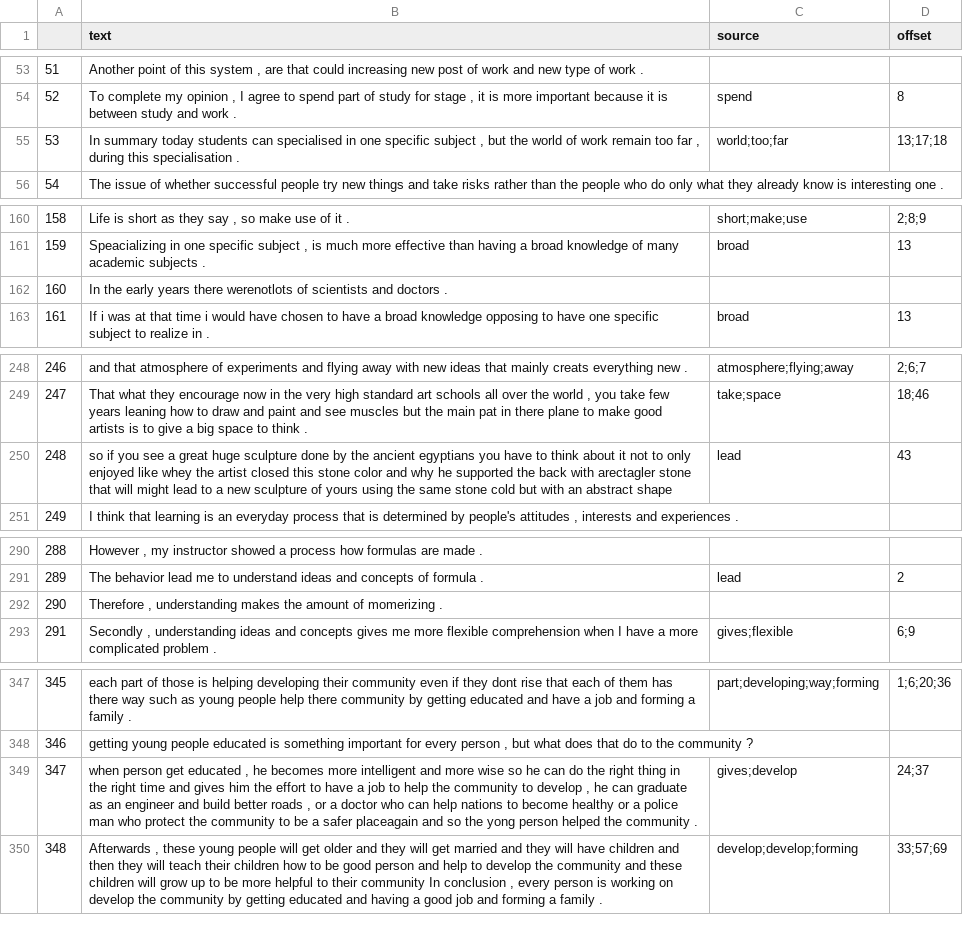
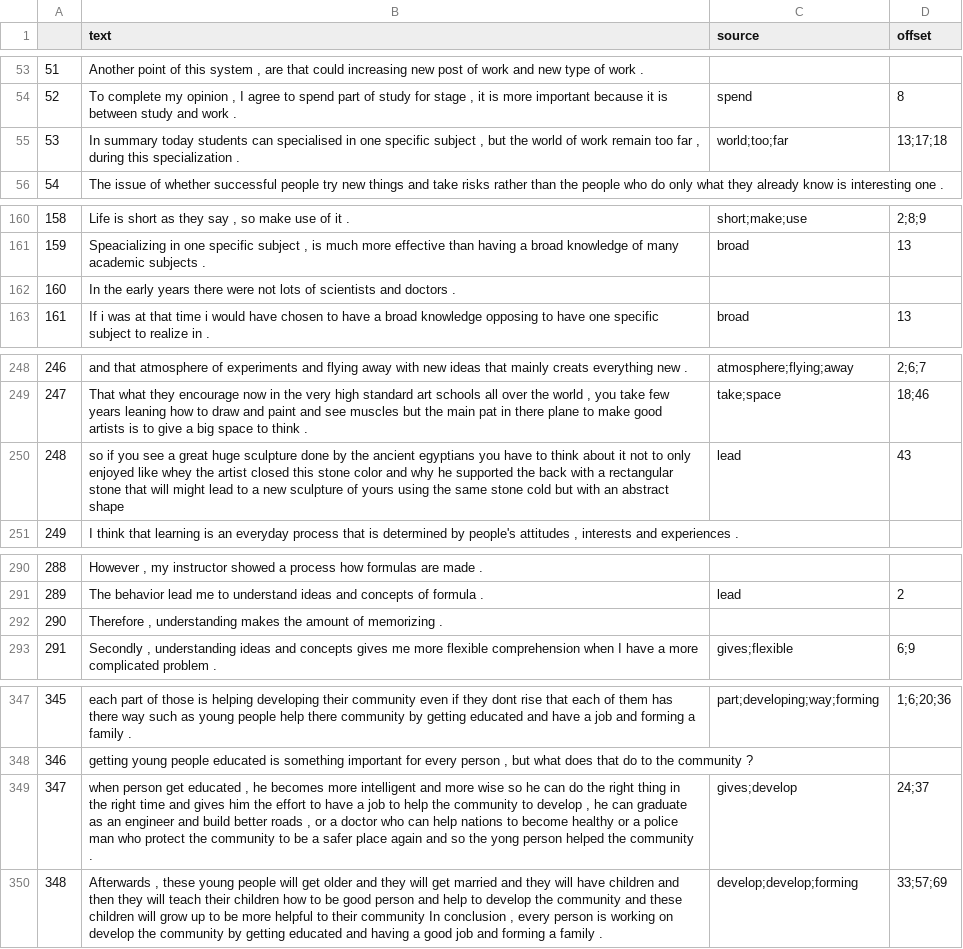
Before and after one commit to amnagrawal/Research_Project, a CSV file: Sample/data/essays.csv, drawn as a sheet; only a part is shown, gaps mark what is left out; the diff covers the shown part only.

```diff
--- a/Sample/data/essays.csv
+++ b/Sample/data/essays.csv
@@ -54,3 +54,3 @@
 52,"To complete my opinion , I agree to spend part of study for stage , it is more important because it is between study and work .",spend,8
-53,"In summary today students can specialised in one specific subject , but the world of work remain too far , during this specialisation .",world;too;far,13;17;18
+53,"In summary today students can specialised in one specific subject , but the world of work remain too far , during this specialization .",world;too;far,13;17;18
 54,The issue of whether successful people try new things and take risks rather than the people who do only what they already know is interesting one .,,
@@ -161,3 +161,3 @@
 159,"Speacializing in one specific subject , is much more effective than having a broad knowledge of many academic subjects .",broad,13
-160,In the early years there werenotlots of scientists and doctors .,,
+160,In the early years there were not lots of scientists and doctors .,,
 161,If i was at that time i would have chosen to have a broad knowledge opposing to have one specific subject to realize in .,broad,13
@@ -249,3 +249,3 @@
 247,"That what they encourage now in the very high standard art schools all over the world , you take few years leaning how to draw and paint and see muscles but the main pat in there plane to make good artists is to give a big space to think .",take;space,18;46
-248,so if you see a great huge sculpture done by the ancient egyptians you have to think about it not to only enjoyed like whey the artist closed this stone color and why he supported the back with arectagler stone that will might lead to a new sculpture of yours using the same stone cold but with an abstract shape,lead,43
+248,so if you see a great huge sculpture done by the ancient egyptians you have to think about it not to only enjoyed like whey the artist closed this stone color and why he supported the back with a rectangular stone that will might lead to a new sculpture of yours using the same stone cold but with an abstract shape,lead,43
 249,"I think that learning is an everyday process that is determined by people's attitudes , interests and experiences .",,
@@ -291,3 +291,3 @@
 289,The behavior lead me to understand ideas and concepts of formula .,lead,2
-290,"Therefore , understanding makes the amount of momerizing .",,
+290,"Therefore , understanding makes the amount of memorizing .",,
 291,"Secondly , understanding ideas and concepts gives me more flexible comprehension when I have a more complicated problem .",gives;flexible,6;9
@@ -348,3 +348,3 @@
 346,"getting young people educated is something important for every person , but what does that do to the community ?",,
-347,"when person get educated , he becomes more intelligent and more wise so he can do the right thing in the right time and gives him the effort to have a job to help the community to develop , he can graduate as an engineer and build better roads , or a doctor who can help nations to become healthy or a police man who protect the community to be a safer placeagain and so the yong person helped the community .",gives;develop,24;37
+347,"when person get educated , he becomes more intelligent and more wise so he can do the right thing in the right time and gives him the effort to have a job to help the community to develop , he can graduate as an engineer and build better roads , or a doctor who can help nations to become healthy or a police man who protect the community to be a safer place again and so the yong person helped the community .",gives;develop,24;37
 348,"Afterwards , these young people will get older and they will get married and they will have children and then they will teach their children how to be good person and help to develop the community and these children will grow up to be more helpful to their community In conclusion , every person is working on develop the community by getting educated and having a good job and forming a family .",develop;develop;forming,33;57;69
```
Also changed, not shown: 42 edited cells elsewhere in this file.
